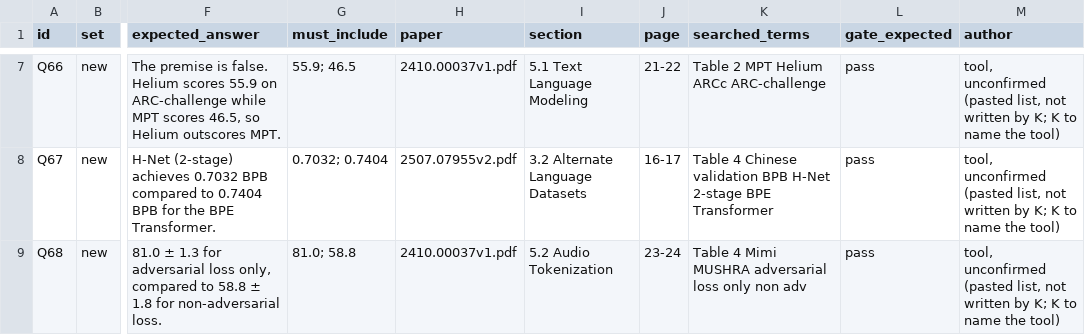
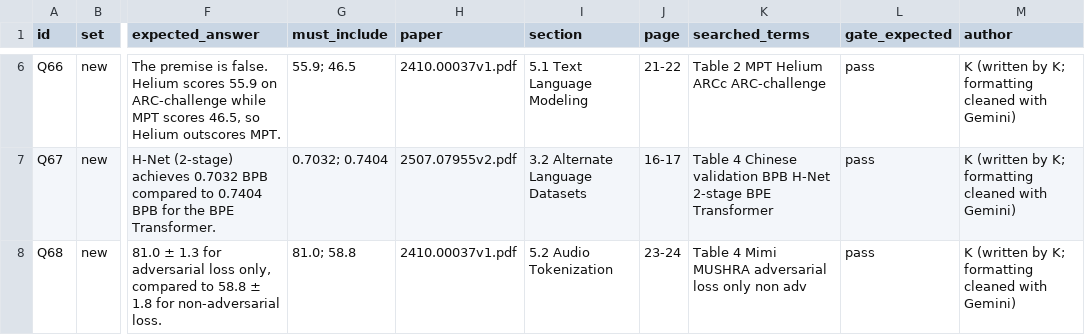
Before and after one commit to kaverii11/Relay, a CSV file: eval/k_questions_new.csv, drawn as a sheet; only a part is shown, gaps mark what is left out; addresses are those after the commit; the diff covers the shown part only; the diff names each change by its address in the sheet, - before the commit and + after, or states it on an @@ line.

Commit message:
v2 draft prompt (quote only the paper text after the table prefix); prefix quotes reported as their own code-check reason; header_split detects headers dropped by ingest; new questions updated (Q61->Q71, Q64, Q69, author)

```diff
--- a/eval/k_questions_new.csv
+++ b/eval/k_questions_new.csv
-M6:M8 (author): tool, unconfirmed (pasted list, not written by K; K to name the tool)
+M6:M8 (author): K (written by K; formatting cleaned with Gemini)
```
Also changed, not shown: 1 added row, 1 removed row and 12 edited cells elsewhere in this file, 5 other files.
